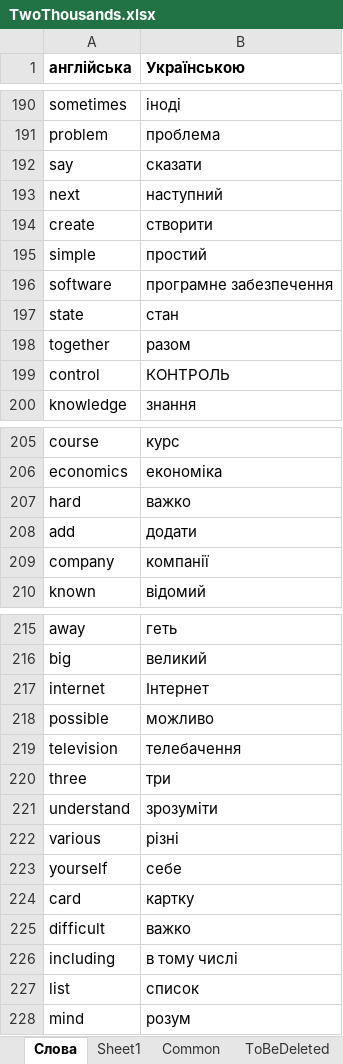
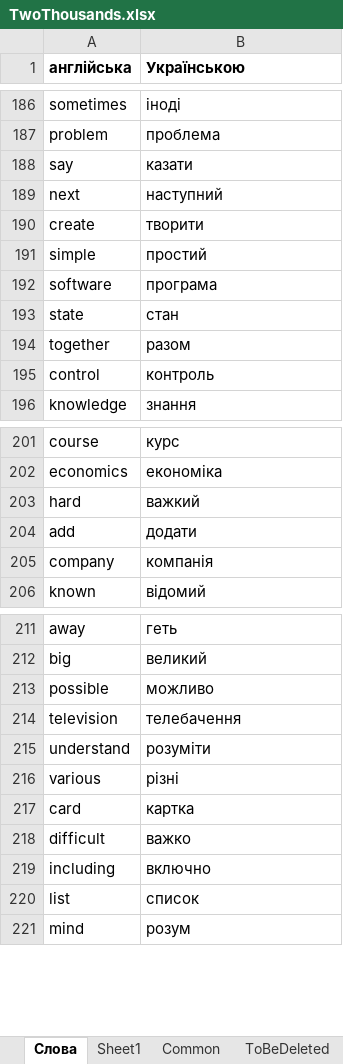
Before and after one commit to vikhulei/TeachLearnFullStack, an Excel workbook: src/components/01_config/TwoThousands.xlsx, sheet Слова, drawn as a sheet; only a part is shown, gaps mark what is left out; values as stored, in another font and other column widths than the file's, no borders; removed rows and columns are numbered as before the commit, all else as after; the diff covers the shown part only; the diff names each change by its address in the sheet, - before the commit and + after, or states it on an @@ line.

```diff
--- a/src/components/01_config/TwoThousands.xlsx (sheet Слова)
+++ b/src/components/01_config/TwoThousands.xlsx (sheet Слова)
-B188 (Українською): сказати
+B188 (Українською): казати
-B190 (Українською): створити
+B190 (Українською): творити
-B192 (Українською): програмне забезпечення
+B192 (Українською): програма
-B195 (Українською): КОНТРОЛЬ
+B195 (Українською): контроль
-B203 (Українською): важко
+B203 (Українською): важкий
-B205 (Українською): компанії
+B205 (Українською): компанія
-row 217: internet | Інтернет
-row 220: three | три
-B215 (Українською): зрозуміти
+B215 (Українською): розуміти
-row 223: yourself | себе
-B217 (Українською): картку
+B217 (Українською): картка
-B219 (Українською): в тому числі
+B219 (Українською): включно
```
Also changed, not shown: 1 added row, 7 removed rows, 16 edited cells and cell formats elsewhere in this sheet, sheet Common, other sheet tabs.
